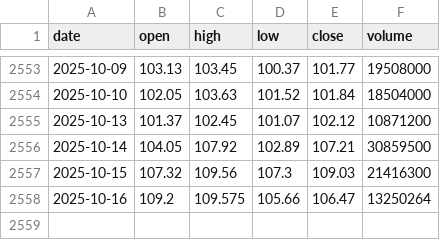
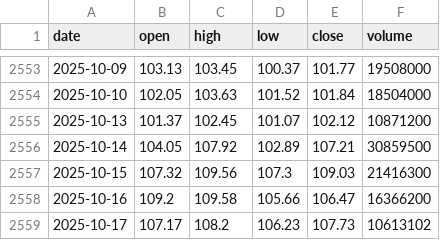
Before and after one commit to LukeGSW/AnalisiCiclica-WMT, a CSV file: data/WMT/historical_data.csv, drawn as a sheet; only a part is shown, gaps mark what is left out.

```diff
--- a/data/WMT/historical_data.csv
+++ b/data/WMT/historical_data.csv
@@ -2557,2 +2557,3 @@ date,open,high,low,close,volume
 2025-10-15,107.32,109.56,107.3,109.03,21416300
-2025-10-16,109.2,109.575,105.66,106.47,13250264
+2025-10-16,109.2,109.58,105.66,106.47,16366200
+2025-10-17,107.17,108.2,106.23,107.73,10613102
```
Also changed, not shown: data/WMT/signals.csv, 3 other files.
